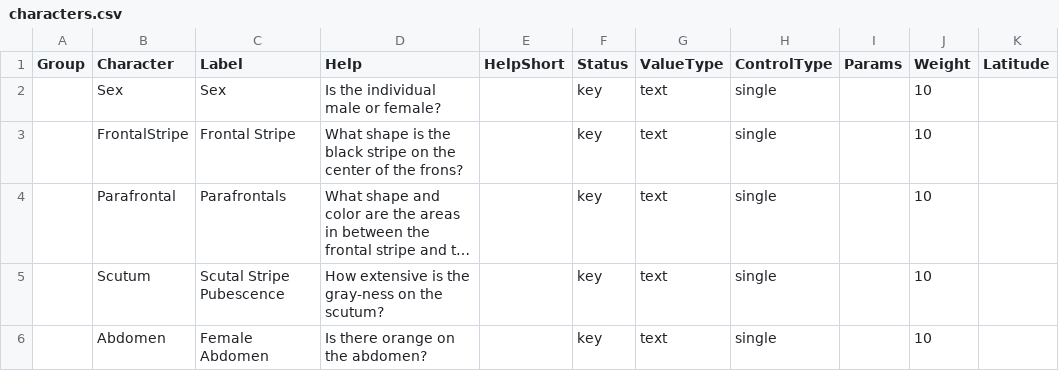
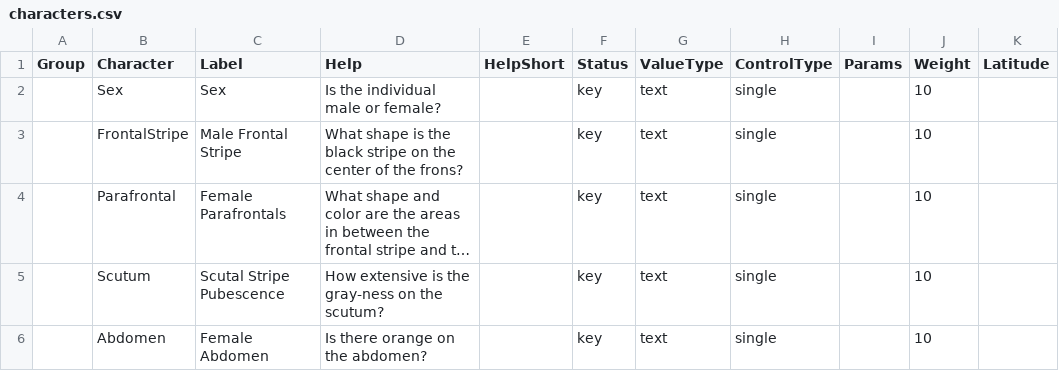
Before and after one commit to zdankowicz/homalodisca, a CSV file: identikit/kb/musca/characters.csv, drawn as a sheet; long unchanged cells end in …; the diff names each change by its address in the sheet, - before the commit and + after, or states it on an @@ line.

Commit message:
Update characters.csv

```diff
--- a/identikit/kb/musca/characters.csv
+++ b/identikit/kb/musca/characters.csv
-C3 (Label): Frontal Stripe
+C3 (Label): Male Frontal Stripe
-C4 (Label): Parafrontals
+C4 (Label): Female Parafrontals
```
